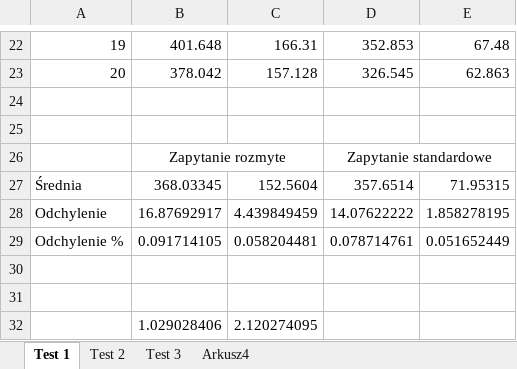
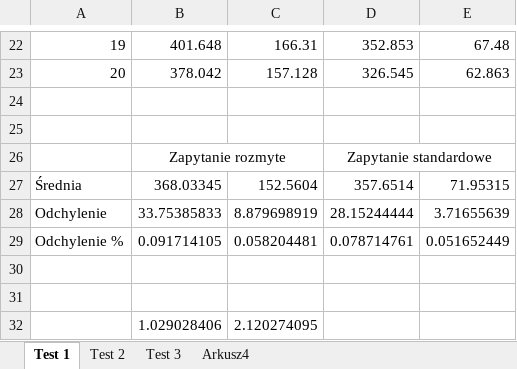
Before and after one commit to krzysztof-miemiec/fuzzybase, an Excel workbook: docs/Badania.xlsx, sheet Test 1, drawn as a sheet; only a part is shown, gaps mark what is left out; values as stored, in another font and other column widths than the file's, no borders; charts and pictures not drawn; the diff names each change by its address in the sheet, - before the commit and + after, or states it on an @@ line.

```diff
--- a/docs/Badania.xlsx (sheet Test 1)
+++ b/docs/Badania.xlsx (sheet Test 1)
-B28: 16.87692917
+B28: 33.75385833
-C28: 4.439849459
+C28: 8.879698919
-D28: 14.07622222
+D28: 28.15244444
-E28: 1.858278195
+E28: 3.71655639
```
Also changed, not shown: sheet Arkusz4, sheet Test 2, sheet Test 3, formulas that keep their value, charts or pictures, 2 other files.
